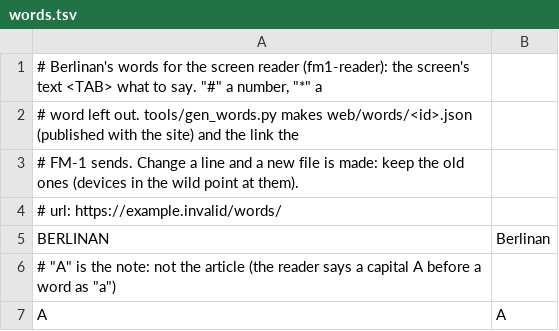
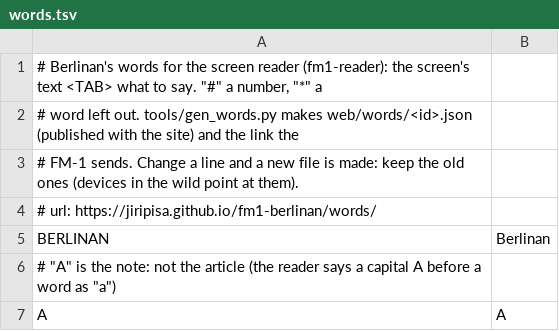
Before and after one commit to Mr-Roboto/fm1-tangram, a TSV file: app/words.tsv, drawn as a sheet; only a part is shown.

Commit message:
Settings: the public repository, the words file's address on the site, the installer's credit line

```diff
--- a/app/words.tsv
+++ b/app/words.tsv
@@ -3,3 +3,3 @@
 # FM-1 sends. Change a line and a new file is made: keep the old ones (devices in the wild point at them).
-# url: https://example.invalid/words/
+# url: https://jiripisa.github.io/fm1-berlinan/words/
 BERLINAN	Berlinan
```
Also changed, not shown: 1 other file.
